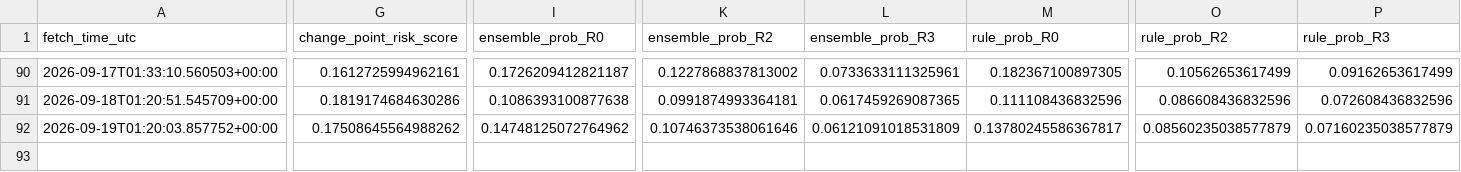
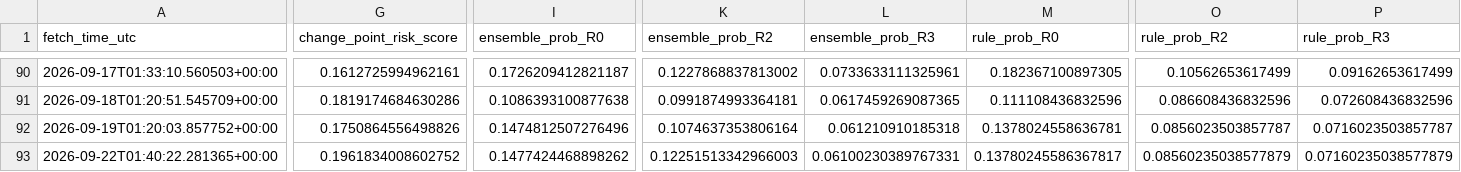
Before and after one commit to harryz77-ai/macro-regime-experiment-v2, a CSV file: data/history.csv, drawn as a sheet; only a part is shown, gaps mark what is left out; rows hold the shown columns only; the diff covers the shown part only; the diff names each change by its address in the sheet, - before the commit and + after, or states it on an @@ line.

```diff
--- a/data/history.csv
+++ b/data/history.csv
-G92 (change_point_risk_score): 0.17508645564988262
+G92 (change_point_risk_score): 0.1750864556498826
-I92 (ensemble_prob_R0): 0.14748125072764962
+I92 (ensemble_prob_R0): 0.1474812507276496
-K92 (ensemble_prob_R2): 0.10746373538061646
+K92 (ensemble_prob_R2): 0.1074637353806164
-L92 (ensemble_prob_R3): 0.06121091018531809
+L92 (ensemble_prob_R3): 0.061210910185318
-M92 (rule_prob_R0): 0.13780245586367817
+M92 (rule_prob_R0): 0.1378024558636781
-O92 (rule_prob_R2): 0.08560235038577879
+O92 (rule_prob_R2): 0.0856023503857787
-P92 (rule_prob_R3): 0.07160235038577879
+P92 (rule_prob_R3): 0.0716023503857787
+row 93: 2026-09-22T01:40:22.281365+00:00 | 0.1961834008602752 | 0.1477424468898262 | 0.12251513342966003 | 0.06100230389767331 | 0.13780245586367817 | 0.08560235038577879 | 0.07160235038577879
```
Also changed, not shown: 3 edited cells elsewhere in this file, 2 other files.
